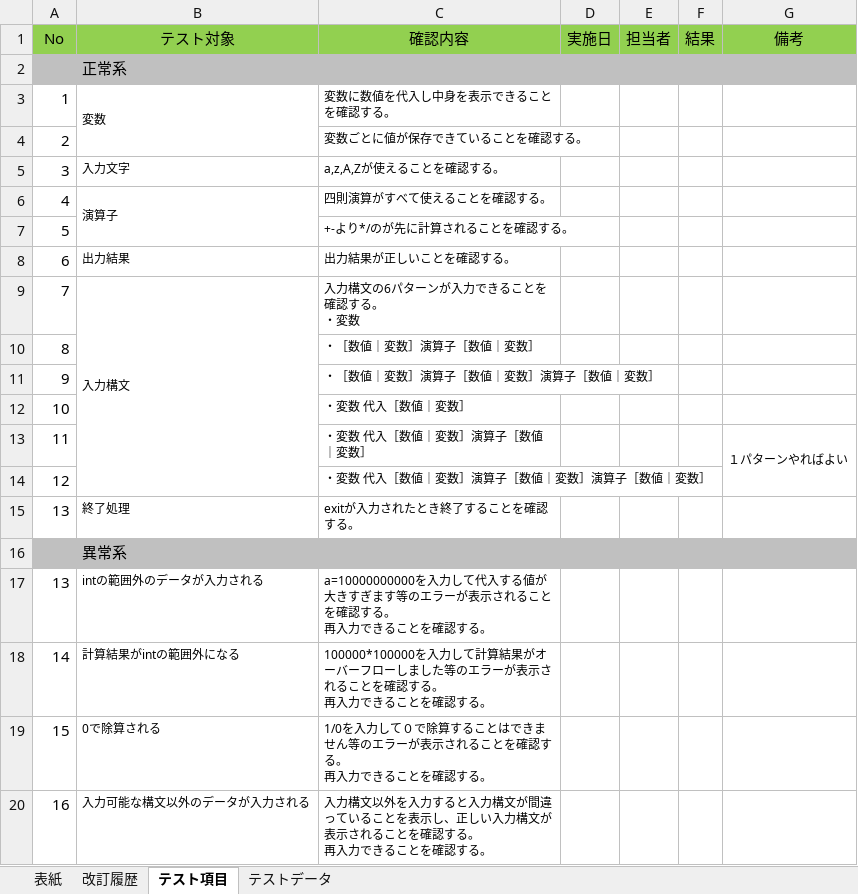
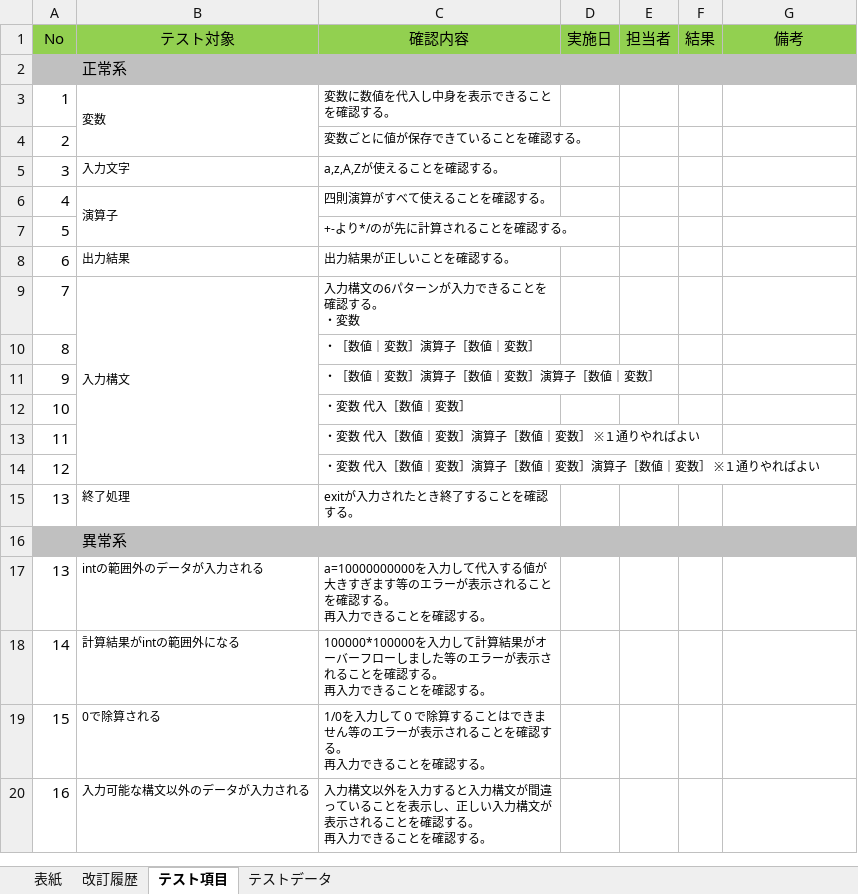
Before and after one commit to y-aiyoshizawa/1st-training, an Excel workbook: Java基礎総合課題/テスト計画書_対話型電卓プログラム.xlsx, sheet テスト項目, drawn as a sheet; values as stored, in another font and other column widths than the file's, no borders; removed rows and columns are numbered as before the commit, all else as after; the diff names each change by its address in the sheet, - before the commit and + after, or states it on an @@ line.

```diff
--- a/Java基礎総合課題/テスト計画書_対話型電卓プログラム.xlsx (sheet テスト項目)
+++ b/Java基礎総合課題/テスト計画書_対話型電卓プログラム.xlsx (sheet テスト項目)
-row 13: 11 |  | ・変数 代入［数値｜変数］演算子［数値｜変数］ |  |  |  | １パターンやればよい
+row 13: 11 |  | ・変数 代入［数値｜変数］演算子［数値｜変数］ ※１通りやればよい
-C14 (確認内容): ・変数 代入［数値｜変数］演算子［数値｜変数］演算子［数値｜変数］
+C14 (確認内容): ・変数 代入［数値｜変数］演算子［数値｜変数］演算子［数値｜変数］ ※１通りやればよい
```
Also changed, not shown: sheet テストデータ, Java基礎総合課題/レビュー報告書_対話型電卓プログラム.xlsx.
